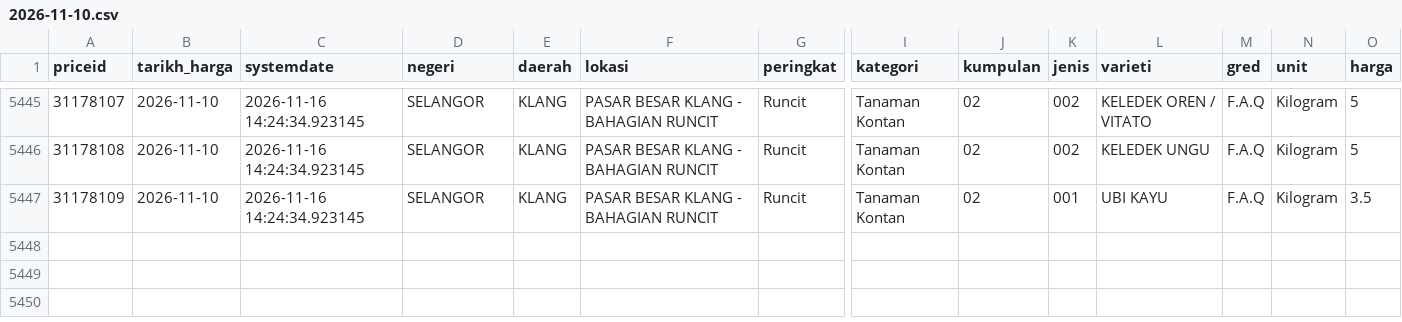
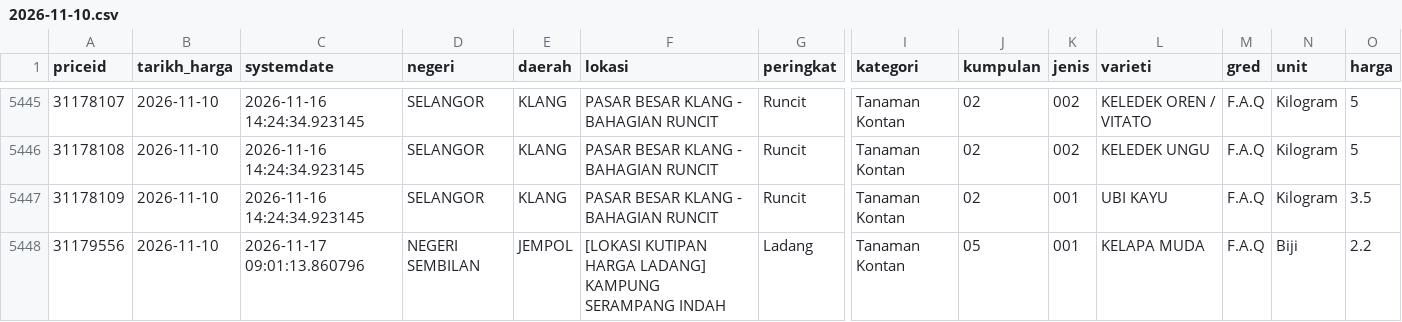
Before and after one commit to Luke2929/bg-agro-price-tracker, a CSV file: data/daily/2026-11-10.csv, drawn as a sheet; only a part is shown, gaps mark what is left out; rows hold the shown columns only; the diff names each change by its address in the sheet, - before the commit and + after, or states it on an @@ line.

```diff
--- a/data/daily/2026-11-10.csv
+++ b/data/daily/2026-11-10.csv
+row 5448: 31179556 | 2026-11-10 | 2026-11-17 09:01:13.860796 | NEGERI SEMBILAN | JEMPOL | [LOKASI KUTIPAN HARGA LADANG] KAMPUNG SERAMPANG INDAH | Ladang | Tanaman Kontan | 05 | 001 | KELAPA MUDA | F.A.Q | Biji | 2.2
```
Also changed, not shown: data/daily/2026-11-07.csv, data/daily/2026-11-11.csv, 30 other files.
